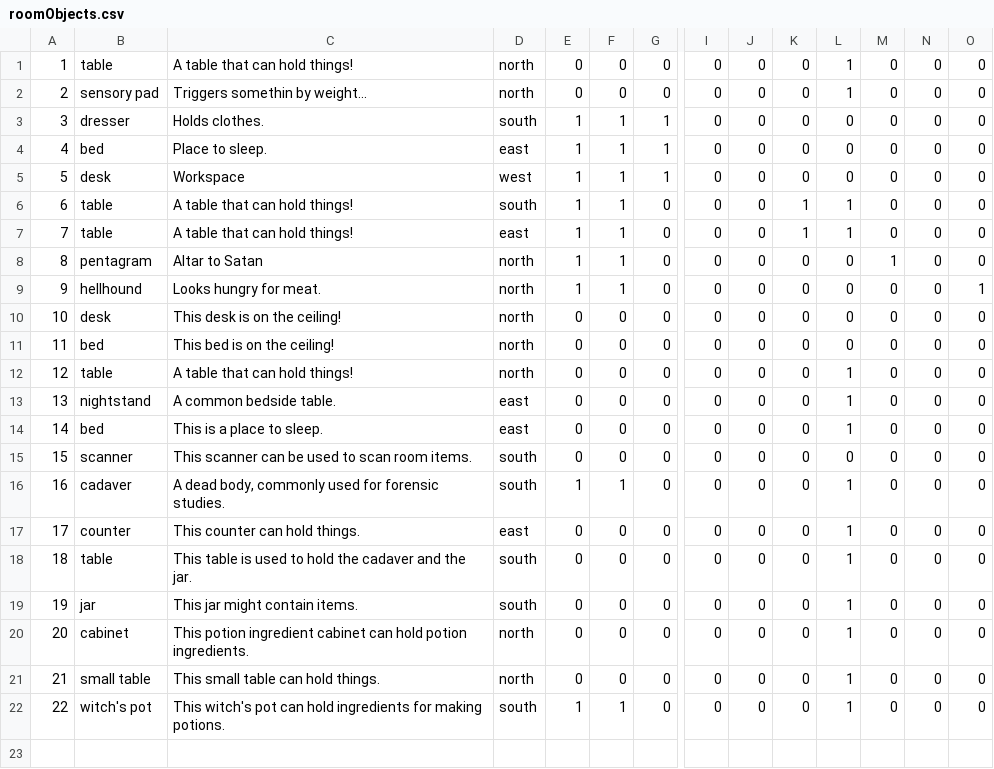
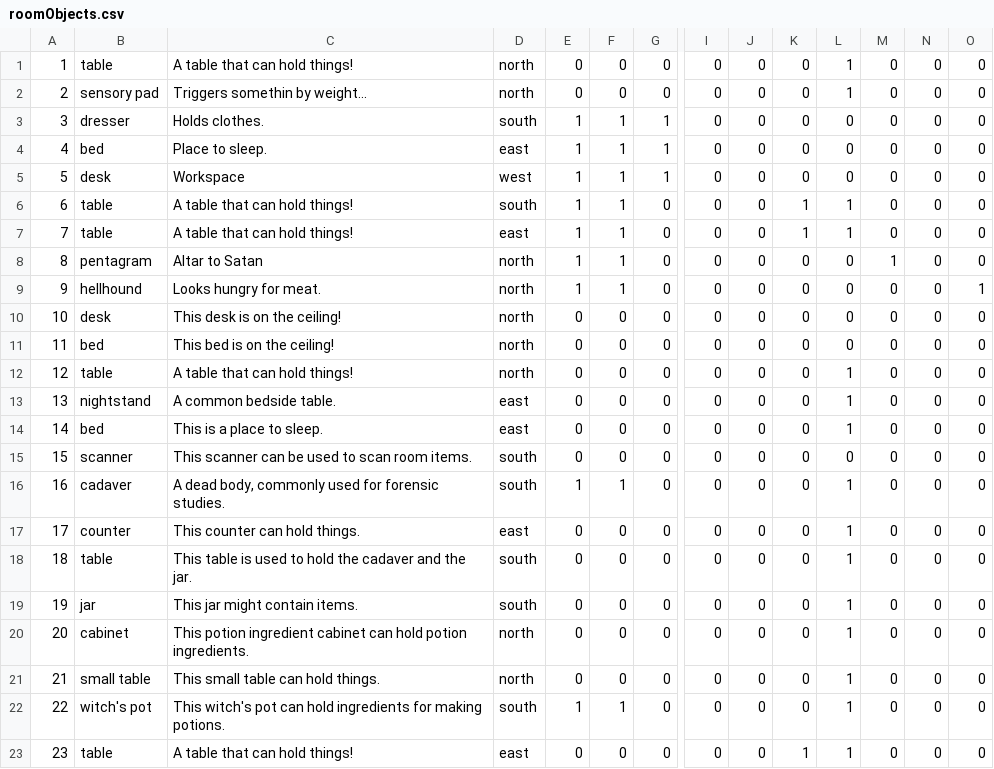
Before and after one commit to ericjohns55/TextBasedAdventure, a CSV file: tbag/src/persist/roomObjects.csv, drawn as a sheet; only a part is shown, gaps mark what is left out; rows hold the shown columns only; the diff names each change by its address in the sheet, - before the commit and + after, or states it on an @@ line.

Commit message:
Adjusted room items and added a game over screen
Replaced certain room items with more appropriate names, added a game over screen, and added the blood vial to the table in room 8

```diff
--- a/tbag/src/persist/roomObjects.csv
+++ b/tbag/src/persist/roomObjects.csv
+row 23: 23 | table | A table that can hold things! | east | 0 | 0 | 0 | 0 | 0 | 1 | 1 | 0 | 0 | 0
```
Also changed, not shown: tbag/src/persist/items.csv, tbag/src/persist/rooms.csv, 9 other files.
